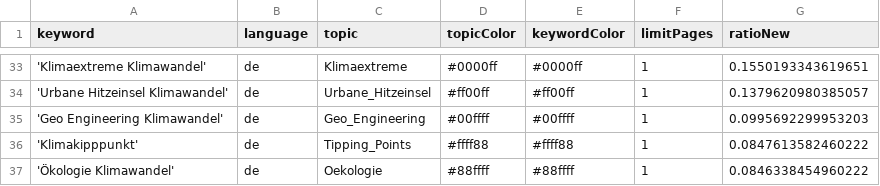
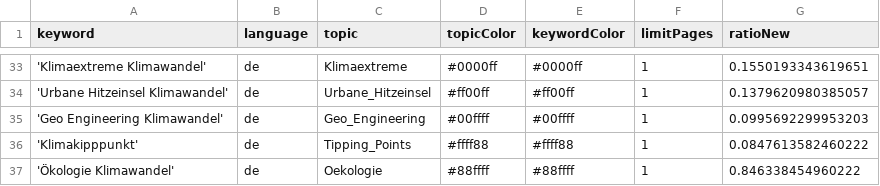
Before and after one commit to bennysch-news/mobilityIsComing, a CSV file: keywords.csv, drawn as a sheet; only a part is shown, gaps mark what is left out.

Commit message:
Update keywords.csv

```diff
--- a/keywords.csv
+++ b/keywords.csv
@@ -36,2 +36,2 @@ keyword,language,topic,topicColor,keywordColor,limitPages,ratioNew
 'Klimakipppunkt',de,Tipping_Points,#ffff88,#ffff88,1,0.0847613582460222
-'Ökologie Klimawandel',de,Oekologie,#88ffff,#88ffff,1,0.0846338454960222
+'Ökologie Klimawandel',de,Oekologie,#88ffff,#88ffff,1,0.846338454960222
```
